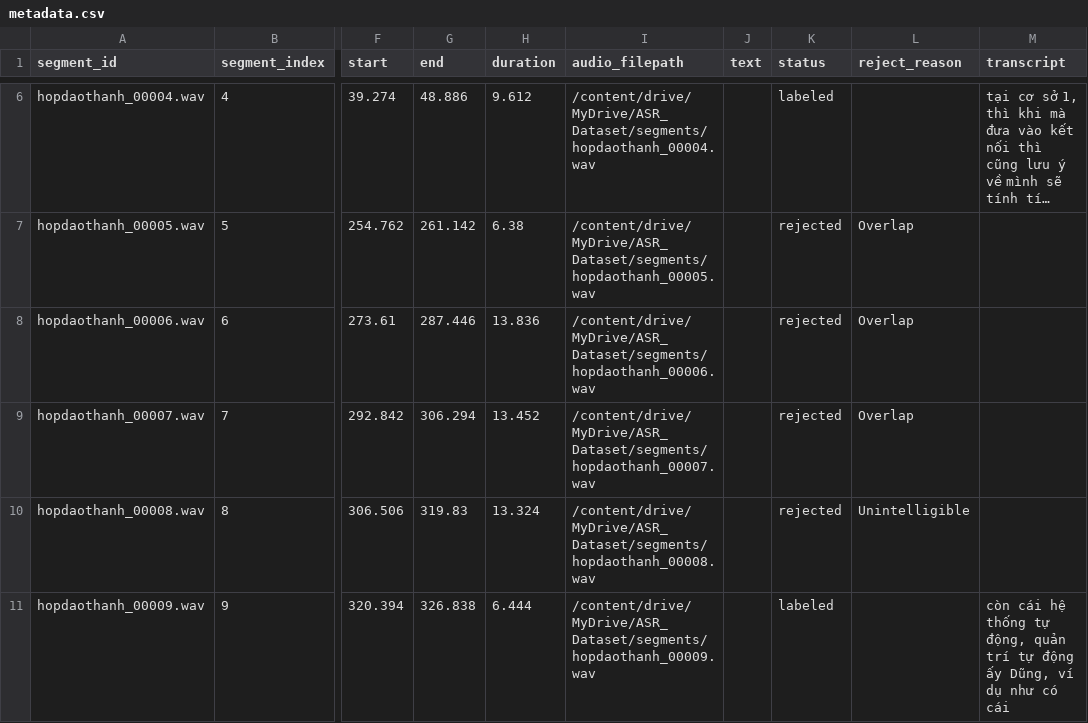
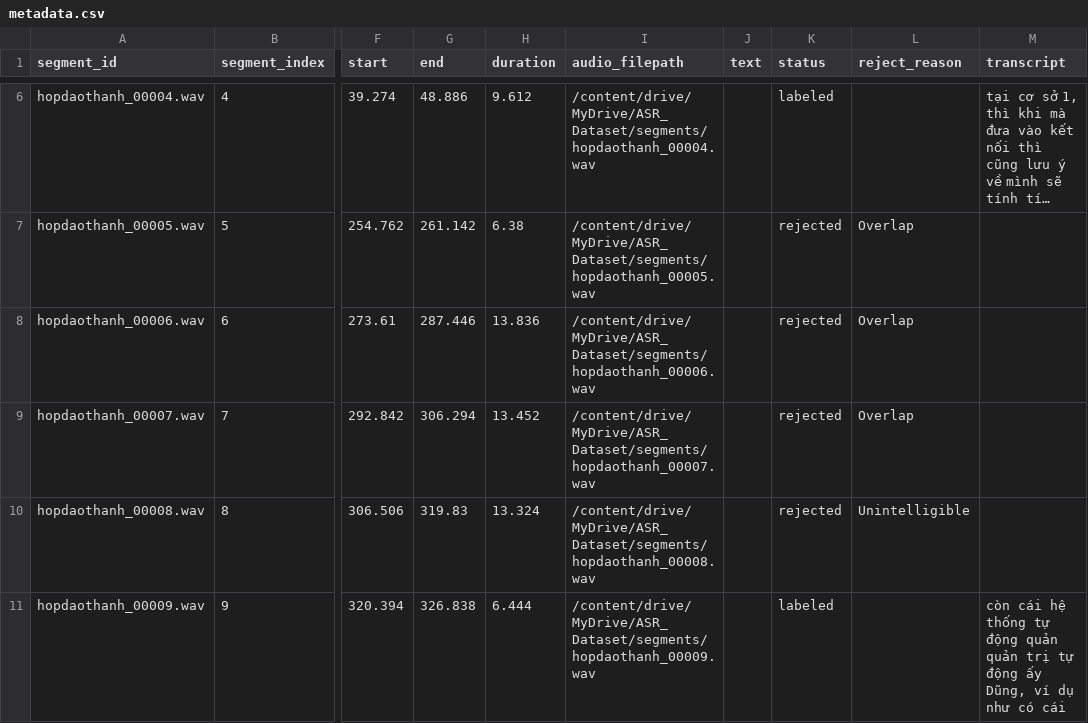
Before and after one commit to 3002tad/Labelling_Tool, a CSV file: metadata.csv, drawn as a sheet; only a part is shown, gaps mark what is left out; long unchanged cells end in …; the diff covers the shown part only; the diff names each change by its address in the sheet, - before the commit and + after, or states it on an @@ line.

```diff
--- a/metadata.csv
+++ b/metadata.csv
-M11 (transcript): …thống tự động, quản trí tự động…
+M11 (transcript): …thống tự động quản quản trị tự động…
```
Also changed, not shown: 48 edited cells elsewhere in this file, 3 other files.
